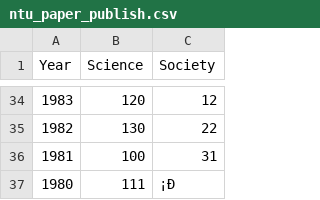
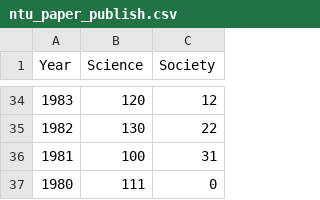
Before and after one commit to chunchun0217/D3_Final-Project, a CSV file: ntu_paper_publish.csv, drawn as a sheet; only a part is shown, gaps mark what is left out; the diff names each change by its address in the sheet, - before the commit and + after, or states it on an @@ line.

Commit message:
Update ntu_paper_publish.csv

```diff
--- a/ntu_paper_publish.csv
+++ b/ntu_paper_publish.csv
-C37 (Society): ¡Ð
+C37 (Society): 0
```
